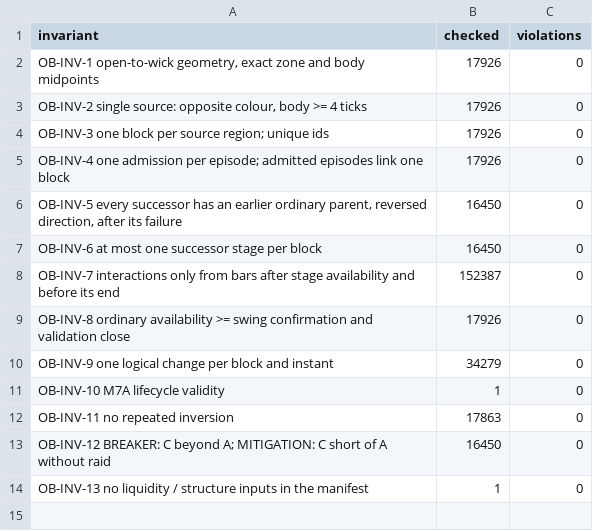
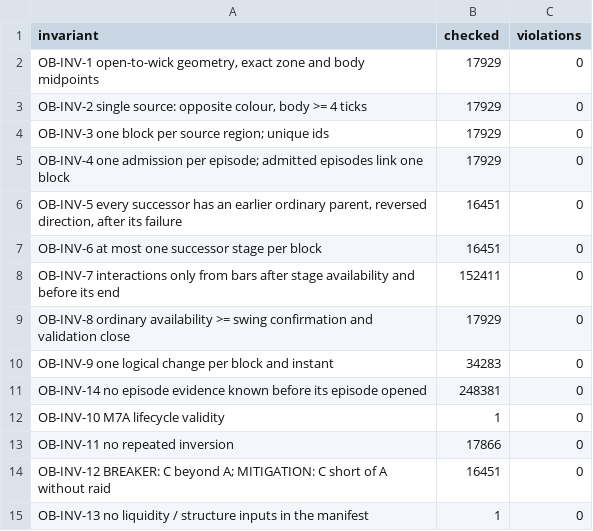
Before and after one commit to danielbahar-dot/Quantitative-Trading-Research-Lab, a CSV file: reports/validation/ob_dev_invariants.csv, drawn as a sheet.

```diff
--- a/reports/validation/ob_dev_invariants.csv
+++ b/reports/validation/ob_dev_invariants.csv
@@ -1,14 +1,15 @@
 invariant,checked,violations
-"OB-INV-1 open-to-wick geometry, exact zone and body midpoints",17926,0
-"OB-INV-2 single source: opposite colour, body >= 4 ticks",17926,0
-OB-INV-3 one block per source region; unique ids,17926,0
-OB-INV-4 one admission per episode; admitted episodes link one block,17926,0
-"OB-INV-5 every successor has an earlier ordinary parent, reversed direction, after its failure",16450,0
-OB-INV-6 at most one successor stage per block,16450,0
-OB-INV-7 interactions only from bars after stage availability and before its end,152387,0
-OB-INV-8 ordinary availability >= swing confirmation and validation close,17926,0
-OB-INV-9 one logical change per block and instant,34279,0
+"OB-INV-1 open-to-wick geometry, exact zone and body midpoints",17929,0
+"OB-INV-2 single source: opposite colour, body >= 4 ticks",17929,0
+OB-INV-3 one block per source region; unique ids,17929,0
+OB-INV-4 one admission per episode; admitted episodes link one block,17929,0
+"OB-INV-5 every successor has an earlier ordinary parent, reversed direction, after its failure",16451,0
+OB-INV-6 at most one successor stage per block,16451,0
+OB-INV-7 interactions only from bars after stage availability and before its end,152411,0
+OB-INV-8 ordinary availability >= swing confirmation and validation close,17929,0
+OB-INV-9 one logical change per block and instant,34283,0
+OB-INV-14 no episode evidence known before its episode opened,248381,0
 OB-INV-10 M7A lifecycle validity,1,0
-OB-INV-11 no repeated inversion,17863,0
-OB-INV-12 BREAKER: C beyond A; MITIGATION: C short of A without raid,16450,0
+OB-INV-11 no repeated inversion,17866,0
+OB-INV-12 BREAKER: C beyond A; MITIGATION: C short of A without raid,16451,0
 OB-INV-13 no liquidity / structure inputs in the manifest,1,0
```
Also changed, not shown: reports/validation/ob_dev_prefix_replay.csv, reports/validation/ob_dev_reconciliation.csv, 10 other files.
